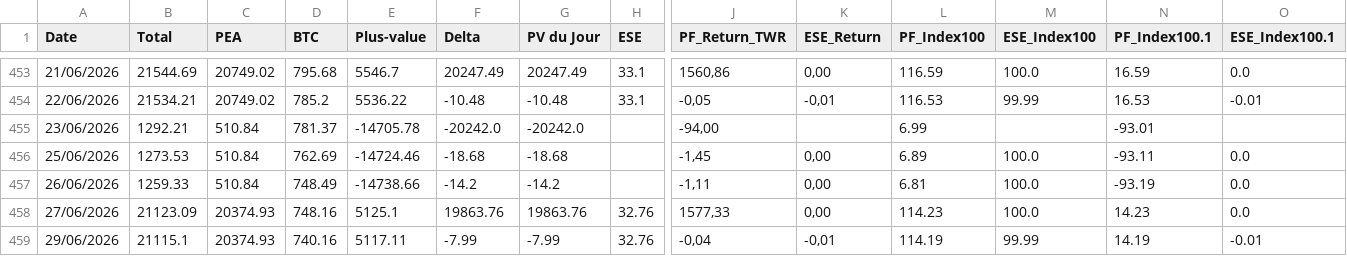
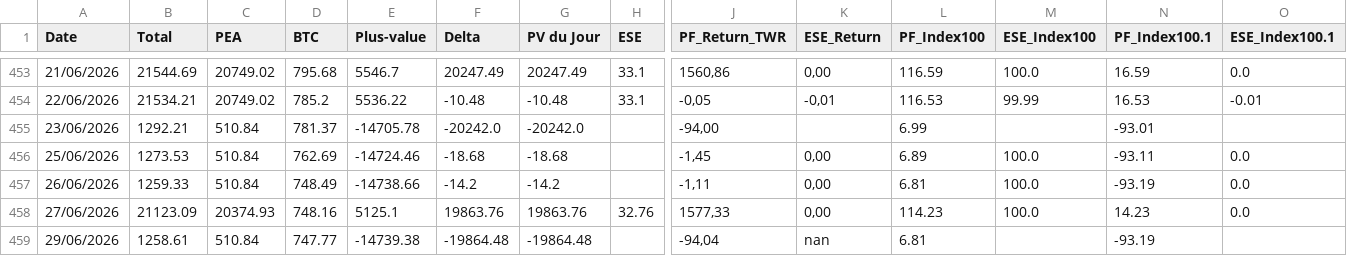
Before and after one commit to louisjournet91-code/patrimoine-app, a CSV file: historique.csv, drawn as a sheet; only a part is shown, gaps mark what is left out; the diff names each change by its address in the sheet, - before the commit and + after, or states it on an @@ line.

```diff
--- a/historique.csv
+++ b/historique.csv
-B459 (Total): 21115.1
+B459 (Total): 1258.61
-C459 (PEA): 20374.93
+C459 (PEA): 510.84
-D459 (BTC): 740.16
+D459 (BTC): 747.77
-E459 (Plus-value): 5117.11
+E459 (Plus-value): -14739.38
-F459 (Delta): -7.99
+F459 (Delta): -19864.48
-G459 (PV du Jour): -7.99
+G459 (PV du Jour): -19864.48
-H459 (ESE): 32.76
+H459 (ESE): (empty)
-J459 (PF_Return_TWR): -0,04
+J459 (PF_Return_TWR): -94,04
-K459 (ESE_Return): -0,01
+K459 (ESE_Return): nan
-L459 (PF_Index100): 114.19
+L459 (PF_Index100): 6.81
-M459 (ESE_Index100): 99.99
+M459 (ESE_Index100): (empty)
-N459 (PF_Index100.1): 14.19
+N459 (PF_Index100.1): -93.19
-O459 (ESE_Index100.1): -0.01
+O459 (ESE_Index100.1): (empty)
```
